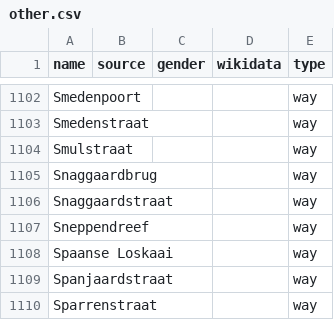
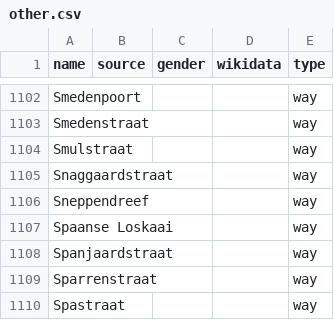
Before and after one commit to EqualStreetNames/equalstreetnames-brugge, a CSV file: data/other.csv, drawn as a sheet; only a part is shown, gaps mark what is left out; the shorter side is filled out with more unchanged rows.

```diff
--- a/data/other.csv
+++ b/data/other.csv
@@ -1104,3 +1104,2 @@ Smedenstraat,,,,way
 Smulstraat,,,,way
-Snaggaardbrug,,,,way
 Snaggaardstraat,,,,way
```
Also changed, not shown: 3 other files.
